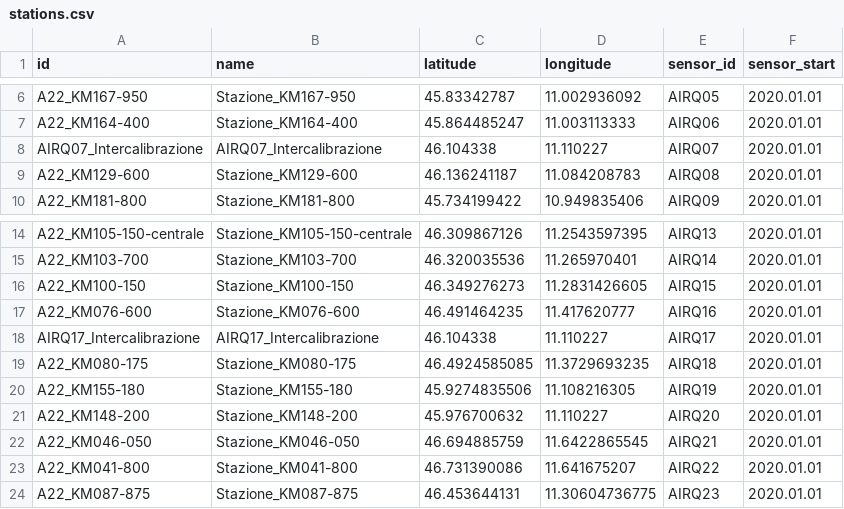
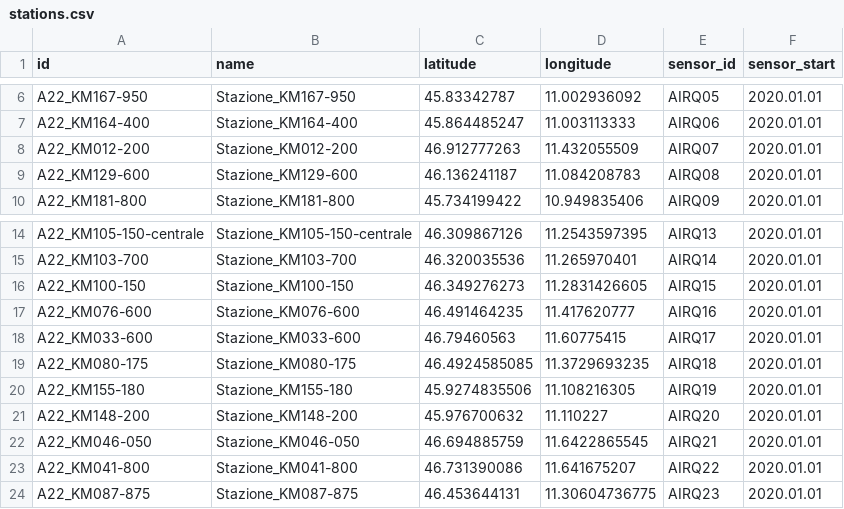
Before and after one commit to noi-techpark/opendatahub-collectors, a CSV file: transformers/environment-a22/resources/stations.csv, drawn as a sheet; only a part is shown, gaps mark what is left out.

Commit message:
Update AQ7+AQ17.csv

```diff
--- a/transformers/environment-a22/resources/stations.csv
+++ b/transformers/environment-a22/resources/stations.csv
@@ -7,3 +7,3 @@ A22_KM167-950,Stazione_KM167-950,45.83342787,11.002936092,AIRQ05,2020.01.01
 A22_KM164-400,Stazione_KM164-400,45.864485247,11.003113333,AIRQ06,2020.01.01
-AIRQ07_Intercalibrazione,AIRQ07_Intercalibrazione,46.104338,11.110227,AIRQ07,2020.01.01
+A22_KM012-200,Stazione_KM012-200,46.912777263,11.432055509,AIRQ07,2020.01.01
 A22_KM129-600,Stazione_KM129-600,46.136241187,11.084208783,AIRQ08,2020.01.01
@@ -17,3 +17,3 @@ A22_KM100-150,Stazione_KM100-150,46.349276273,11.2831426605,AIRQ15,2020.01.01
 A22_KM076-600,Stazione_KM076-600,46.491464235,11.417620777,AIRQ16,2020.01.01
-AIRQ17_Intercalibrazione,AIRQ17_Intercalibrazione,46.104338,11.110227,AIRQ17,2020.01.01
+A22_KM033-600,Stazione_KM033-600,46.79460563,11.60775415,AIRQ17,2020.01.01
 A22_KM080-175,Stazione_KM080-175,46.4924585085,11.3729693235,AIRQ18,2020.01.01
```
